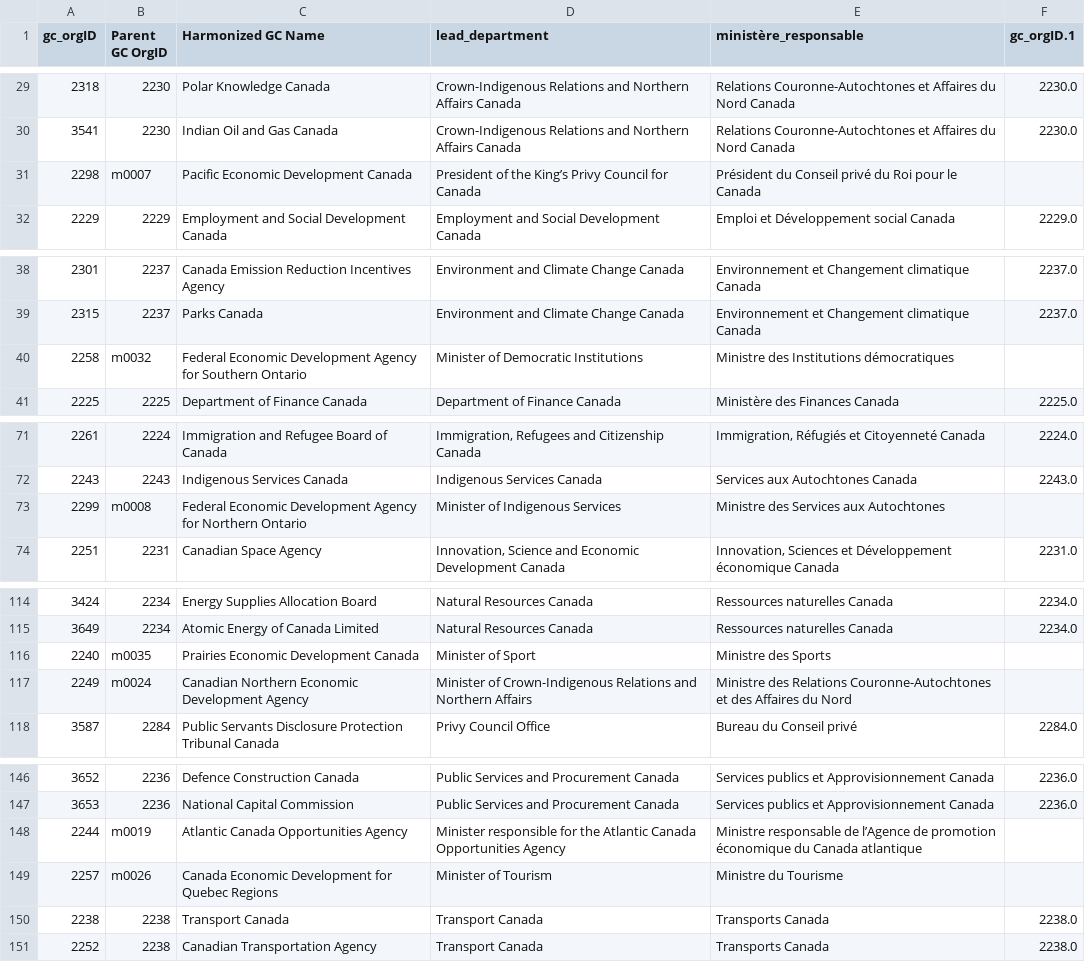
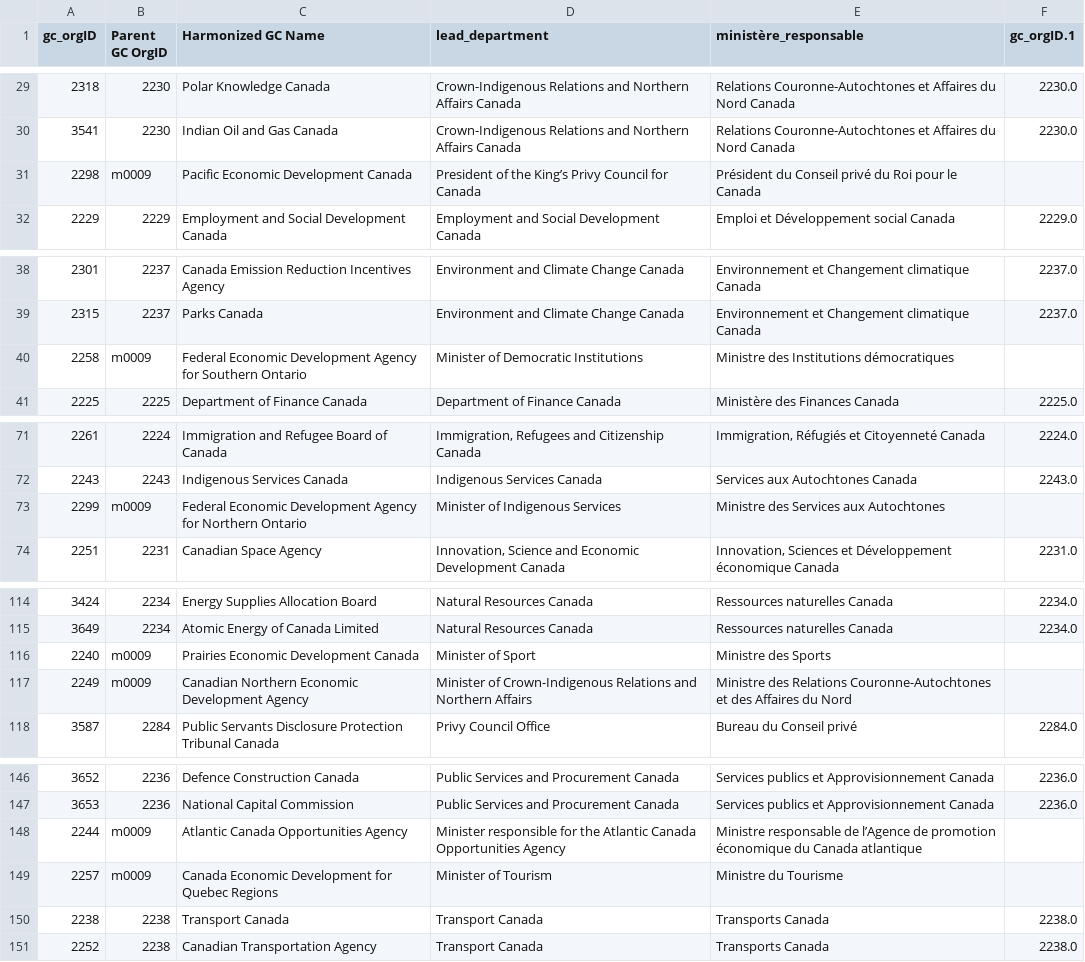
Before and after one commit to Jmikelittle/GCOrgName, a CSV file: Resources/Manual_leadDepartmentPortfolio.csv, drawn as a sheet; only a part is shown, gaps mark what is left out.

Commit message:
align all RDAs to ISED minister (m0009)

```diff
--- a/Resources/Manual_leadDepartmentPortfolio.csv
+++ b/Resources/Manual_leadDepartmentPortfolio.csv
@@ -30,3 +30,3 @@
 3541,2230,Indian Oil and Gas Canada,Crown-Indigenous Relations and Northern Affairs Canada,Relations Couronne-Autochtones et Affaires du Nord Canada,2230.0
-2298,m0007,Pacific Economic Development Canada,President of the King’s Privy Council for Canada,Président du Conseil privé du Roi pour le Canada,
+2298,m0009,Pacific Economic Development Canada,President of the King’s Privy Council for Canada,Président du Conseil privé du Roi pour le Canada,
 2229,2229,Employment and Social Development Canada,Employment and Social Development Canada,Emploi et Développement social Canada,2229.0
@@ -39,3 +39,3 @@
 2315,2237,Parks Canada,Environment and Climate Change Canada,Environnement et Changement climatique Canada,2237.0
-2258,m0032,Federal Economic Development Agency for Southern Ontario,Minister of Democratic Institutions,Ministre des Institutions démocratiques,
+2258,m0009,Federal Economic Development Agency for Southern Ontario,Minister of Democratic Institutions,Ministre des Institutions démocratiques,
 2225,2225,Department of Finance Canada,Department of Finance Canada,Ministère des Finances Canada,2225.0
@@ -72,3 +72,3 @@
 2243,2243,Indigenous Services Canada,Indigenous Services Canada,Services aux Autochtones Canada,2243.0
-2299,m0008,Federal Economic Development Agency for Northern Ontario,Minister of Indigenous Services,Ministre des Services aux Autochtones,
+2299,m0009,Federal Economic Development Agency for Northern Ontario,Minister of Indigenous Services,Ministre des Services aux Autochtones,
 2251,2231,Canadian Space Agency,"Innovation, Science and Economic Development Canada","Innovation, Sciences et Développement économique Canada",2231.0
@@ -115,4 +115,4 @@
 3649,2234,Atomic Energy of Canada Limited,Natural Resources Canada,Ressources naturelles Canada,2234.0
-2240,m0035,Prairies Economic Development Canada,Minister of Sport,Ministre des Sports,
-2249,m0024,Canadian Northern Economic Development Agency,Minister of Crown-Indigenous Relations and Northern Affairs,Ministre des Relations Couronne-Autochtones et des Affaires du Nord,
+2240,m0009,Prairies Economic Development Canada,Minister of Sport,Ministre des Sports,
+2249,m0009,Canadian Northern Economic Development Agency,Minister of Crown-Indigenous Relations and Northern Affairs,Ministre des Relations Couronne-Autochtones et des Affaires du Nord,
 3587,2284,Public Servants Disclosure Protection Tribunal Canada,Privy Council Office,Bureau du Conseil privé,2284.0
@@ -147,4 +147,4 @@
 3653,2236,National Capital Commission,Public Services and Procurement Canada,Services publics et Approvisionnement Canada,2236.0
-2244,m0019,Atlantic Canada Opportunities Agency,Minister responsible for the Atlantic Canada Opportunities Agency,Ministre responsable de l’Agence de promotion économique du Canada atlantique,
-2257,m0026,Canada Economic Development for Quebec Regions,Minister of Tourism,Ministre du Tourisme,
+2244,m0009,Atlantic Canada Opportunities Agency,Minister responsible for the Atlantic Canada Opportunities Agency,Ministre responsable de l’Agence de promotion économique du Canada atlantique,
+2257,m0009,Canada Economic Development for Quebec Regions,Minister of Tourism,Ministre du Tourisme,
 2238,2238,Transport Canada,Transport Canada,Transports Canada,2238.0
```
